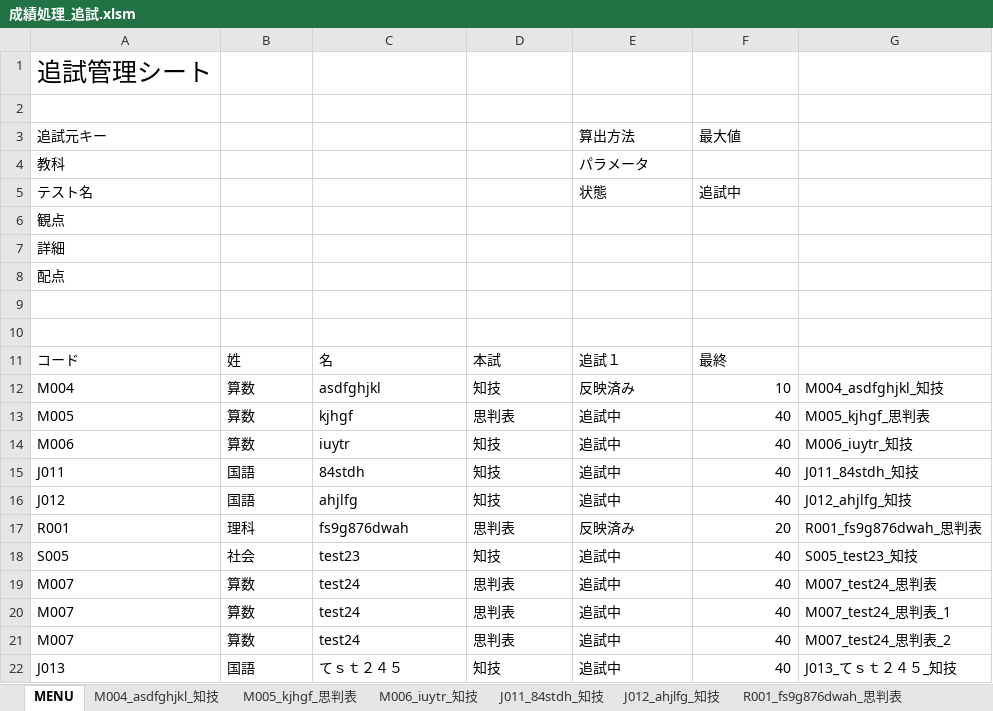
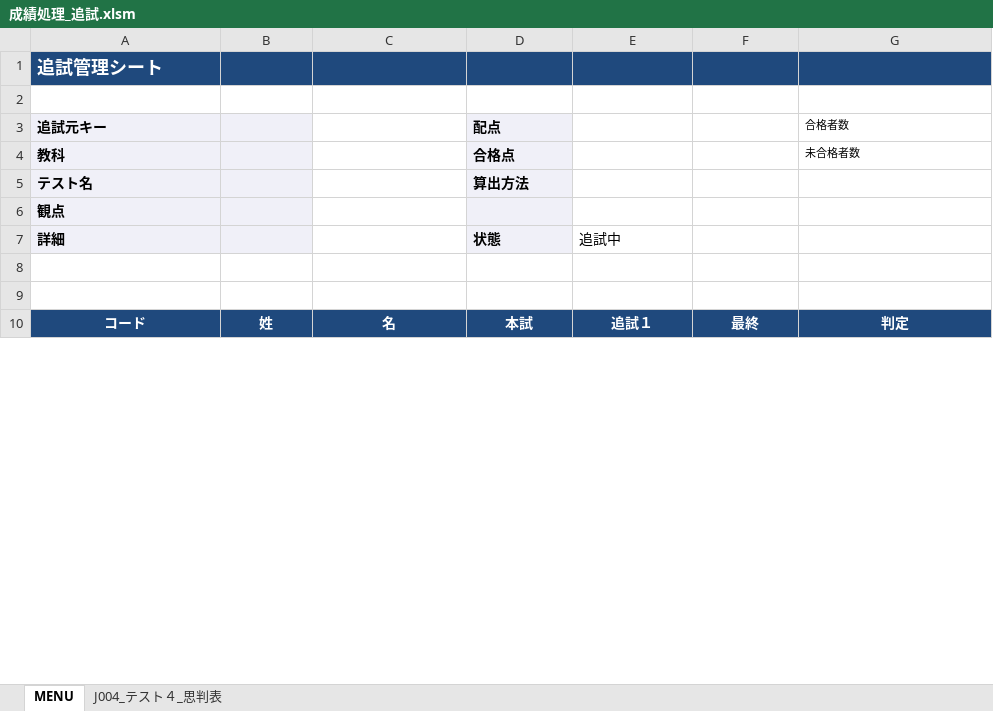
Before and after one commit to KenichiroY/GradeProcessing, an Excel workbook: 成績処理_追試.xlsm, sheet MENU, drawn as a sheet; only a part is shown; values as stored, in another font and other column widths than the file's, no borders; charts and pictures and conditional formats not drawn; removed rows and columns are numbered as before the commit, all else as after; the diff covers the shown part only; the diff names each change by its address in the sheet, - before the commit and + after, or states it on an @@ line.

```diff
--- a/成績処理_追試.xlsm (sheet MENU)
+++ b/成績処理_追試.xlsm (sheet MENU)
-sheet tab: M004_asdfghjkl_知技
+sheet tab: J004_テスト４_思判表
-sheet tab: M005_kjhgf_思判表
-sheet tab: M006_iuytr_知技
-sheet tab: J011_84stdh_知技
-sheet tab: J012_ahjlfg_知技
-sheet tab: R001_fs9g876dwah_思判表
-A1 bold: off
+A1 bold: on
-A1:G1 fill: none
+A1:G1 fill: #1F497D
-A1 text colour: black
+A1 text colour: #FFFFFF, text size: smaller
-row 3: 追試元キー |  |  |  | 算出方法 | 最大値
-row 4: 教科 |  |  |  | パラメータ
-row 5: テスト名 |  |  |  | 状態 | 追試中
+row 3: 追試元キー |  |  | 配点 |  |  | 合格者数
+row 4: 教科 |  |  | 合格点 |  |  | 未合格者数
+row 5: テスト名 |  |  | 算出方法
-A6:B7 fill: none
+A6:B7 fill: #F0F0F8
-A6:A7 bold: off
+A6:A7 bold: on
-D6:D7 fill: none
+D6:D7 fill: #F0F0F8
-D7: (empty)
+D7: 状態
-E7: (empty)
+E7: 追試中
-row 8: 配点
-A10:F10 bold: off
+A10:F10 bold: on
-A10:G10 fill: none
+A10:G10 fill: #1F497D
@@ A10:F10 text colour: black → #FFFFFF, alignment: left → center @@
-G10: (empty)
+G10: 判定
-row 12: M004 | 算数 | asdfghjkl | 知技 | 反映済み | 10 | M004_asdfghjkl_知技
-row 13: M005 | 算数 | kjhgf | 思判表 | 追試中 | 40 | M005_kjhgf_思判表
-row 14: M006 | 算数 | iuytr | 知技 | 追試中 | 40 | M006_iuytr_知技
-row 15: J011 | 国語 | 84stdh | 知技 | 追試中 | 40 | J011_84stdh_知技
-row 16: J012 | 国語 | ahjlfg | 知技 | 追試中 | 40 | J012_ahjlfg_知技
-row 17: R001 | 理科 | fs9g876dwah | 思判表 | 反映済み | 20 | R001_fs9g876dwah_思判表
-row 18: S005 | 社会 | test23 | 知技 | 追試中 | 40 | S005_test23_知技
-row 19: M007 | 算数 | test24 | 思判表 | 追試中 | 40 | M007_test24_思判表
-row 20: M007 | 算数 | test24 | 思判表 | 追試中 | 40 | M007_test24_思判表_1
-row 21: M007 | 算数 | test24 | 思判表 | 追試中 | 40 | M007_test24_思判表_2
-row 22: J013 | 国語 | てｓｔ２４５ | 知技 | 追試中 | 40 | J013_てｓｔ２４５_知技
```
Also changed, not shown: 1 added row elsewhere in this sheet, sheet J004_テスト４_思判表, other sheet tabs, formulas that keep their value, charts or pictures, 成績処理.xlsm, 12 other files.
